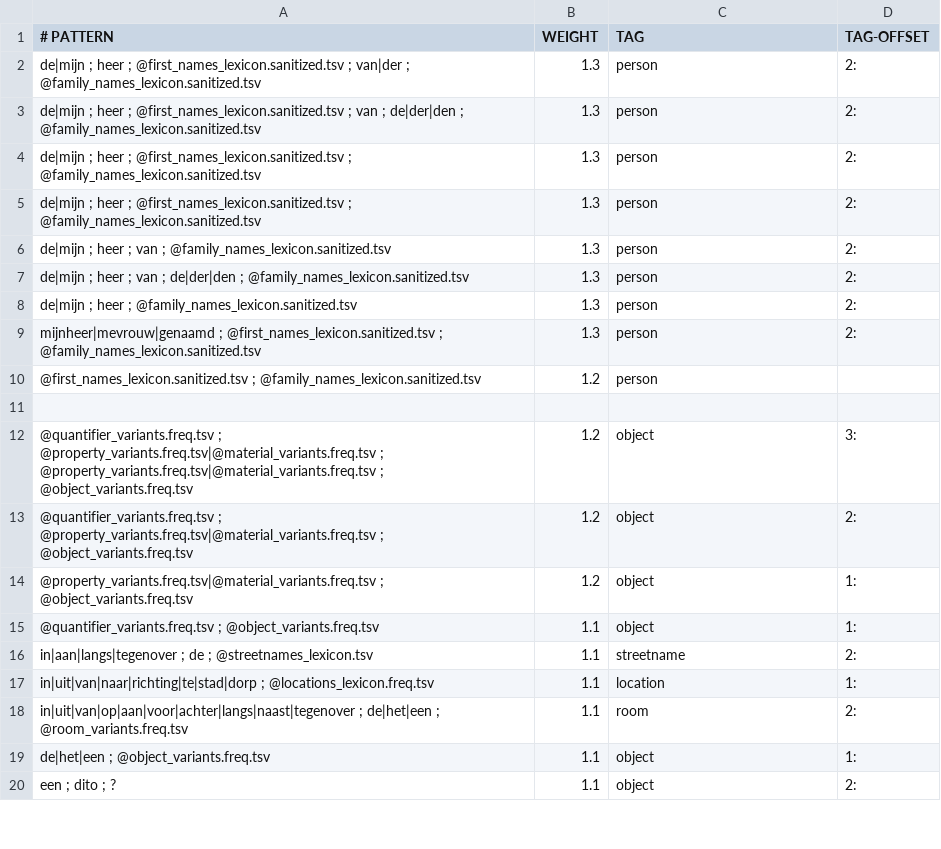
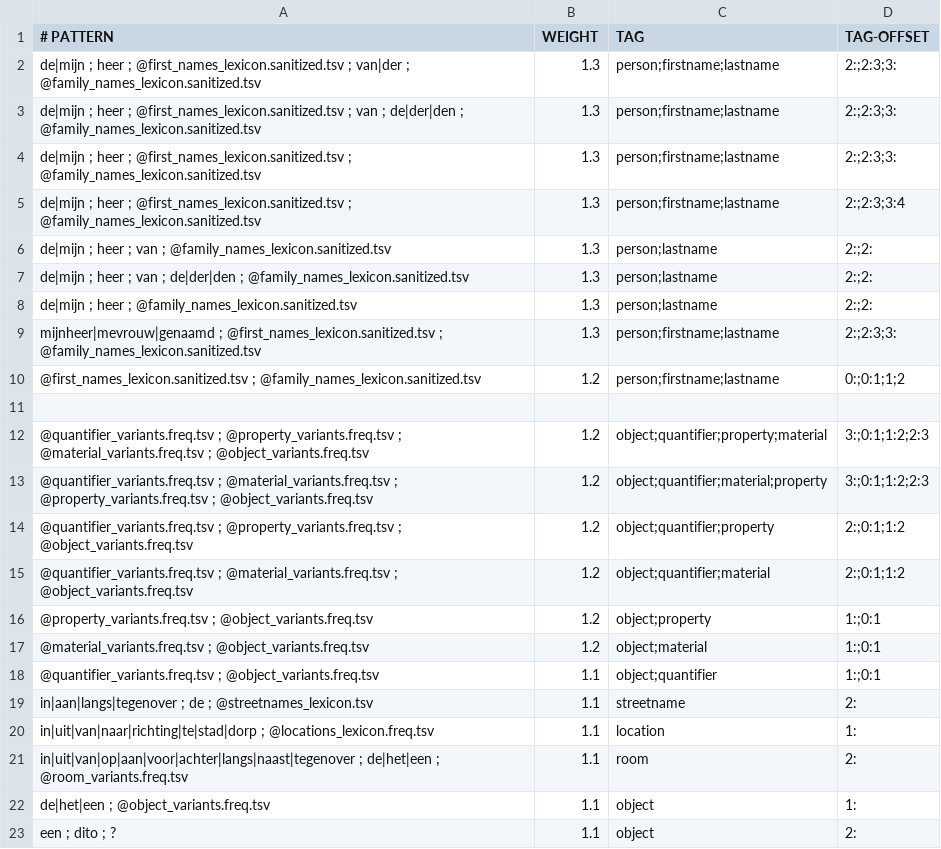
Before and after one commit to knaw-huc/golden-agents-htr, a TSV file: resources/context_rules.tsv, drawn as a sheet; only a part is shown; the diff covers the shown part only.

Commit message:
output multiple tags per context rule (https://github.com/knaw-huc/golden-agents-htr/issues/22)

```diff
--- a/resources/context_rules.tsv
+++ b/resources/context_rules.tsv
@@ -1,10 +1,10 @@
 # PATTERN	WEIGHT	TAG	TAG-OFFSET
-de|mijn ; heer ; @first_names_lexicon.sanitized.tsv ; van|der ; @family_names_lexicon.sanitized.tsv	1.3	person	2:
-de|mijn ; heer ; @first_names_lexicon.sanitized.tsv ; van ; de|der|den ; @family_names_lexicon.sanitized.tsv	1.3	person	2:
-de|mijn ; heer ; @first_names_lexicon.sanitized.tsv ; @family_names_lexicon.sanitized.tsv	1.3	person	2:
-de|mijn ; heer ; @first_names_lexicon.sanitized.tsv ; @family_names_lexicon.sanitized.tsv	1.3	person	2:
-de|mijn ; heer ; van ; @family_names_lexicon.sanitized.tsv	1.3	person	2:
-de|mijn ; heer ; van ; de|der|den ; @family_names_lexicon.sanitized.tsv	1.3	person	2:
-de|mijn ; heer ; @family_names_lexicon.sanitized.tsv	1.3	person	2:
-mijnheer|mevrouw|genaamd ; @first_names_lexicon.sanitized.tsv ; @family_names_lexicon.sanitized.tsv	1.3	person	2:
-@first_names_lexicon.sanitized.tsv ; @family_names_lexicon.sanitized.tsv	1.2	person
+de|mijn ; heer ; @first_names_lexicon.sanitized.tsv ; van|der ; @family_names_lexicon.sanitized.tsv	1.3	person;firstname;lastname	2:;2:3;3:
+de|mijn ; heer ; @first_names_lexicon.sanitized.tsv ; van ; de|der|den ; @family_names_lexicon.sanitized.tsv	1.3	person;firstname;lastname	2:;2:3;3:
+de|mijn ; heer ; @first_names_lexicon.sanitized.tsv ; @family_names_lexicon.sanitized.tsv	1.3	person;firstname;lastname	2:;2:3;3:
+de|mijn ; heer ; @first_names_lexicon.sanitized.tsv ; @family_names_lexicon.sanitized.tsv	1.3	person;firstname;lastname	2:;2:3;3:4
+de|mijn ; heer ; van ; @family_names_lexicon.sanitized.tsv	1.3	person;lastname	2:;2:
+de|mijn ; heer ; van ; de|der|den ; @family_names_lexicon.sanitized.tsv	1.3	person;lastname	2:;2:
+de|mijn ; heer ; @family_names_lexicon.sanitized.tsv	1.3	person;lastname	2:;2:
+mijnheer|mevrouw|genaamd ; @first_names_lexicon.sanitized.tsv ; @family_names_lexicon.sanitized.tsv	1.3	person;firstname;lastname	2:;2:3;3:
+@first_names_lexicon.sanitized.tsv ; @family_names_lexicon.sanitized.tsv	1.2	person;firstname;lastname	0:;0:1;1;2
@@ -12,5 +12,8 @@ mijnheer|mevrouw|genaamd ; @first_names_lexicon.sanitized.tsv ; @family_names_le
-@quantifier_variants.freq.tsv ; @property_variants.freq.tsv|@material_variants.freq.tsv ; @property_variants.freq.tsv|@material_variants.freq.tsv  ; @object_variants.freq.tsv	1.2	object	3:
-@quantifier_variants.freq.tsv ; @property_variants.freq.tsv|@material_variants.freq.tsv ; @object_variants.freq.tsv	1.2	object	2:
-@property_variants.freq.tsv|@material_variants.freq.tsv ; @object_variants.freq.tsv	1.2	object	1:
-@quantifier_variants.freq.tsv ; @object_variants.freq.tsv	1.1	object	1:
+@quantifier_variants.freq.tsv ; @property_variants.freq.tsv ; @material_variants.freq.tsv  ; @object_variants.freq.tsv	1.2	object;quantifier;property;material	3:;0:1;1:2;2:3
+@quantifier_variants.freq.tsv ; @material_variants.freq.tsv ; @property_variants.freq.tsv  ; @object_variants.freq.tsv	1.2	object;quantifier;material;property	3:;0:1;1:2;2:3
+@quantifier_variants.freq.tsv ; @property_variants.freq.tsv ; @object_variants.freq.tsv	1.2	object;quantifier;property	2:;0:1;1:2
+@quantifier_variants.freq.tsv ; @material_variants.freq.tsv ; @object_variants.freq.tsv	1.2	object;quantifier;material	2:;0:1;1:2
+@property_variants.freq.tsv ; @object_variants.freq.tsv	1.2	object;property	1:;0:1
+@material_variants.freq.tsv ; @object_variants.freq.tsv	1.2	object;material	1:;0:1
+@quantifier_variants.freq.tsv ; @object_variants.freq.tsv	1.1	object;quantifier	1:;0:1
 in|aan|langs|tegenover ; de ; @streetnames_lexicon.tsv	1.1	streetname	2:
```
Also changed, not shown: 4 edited cells elsewhere in this file.
